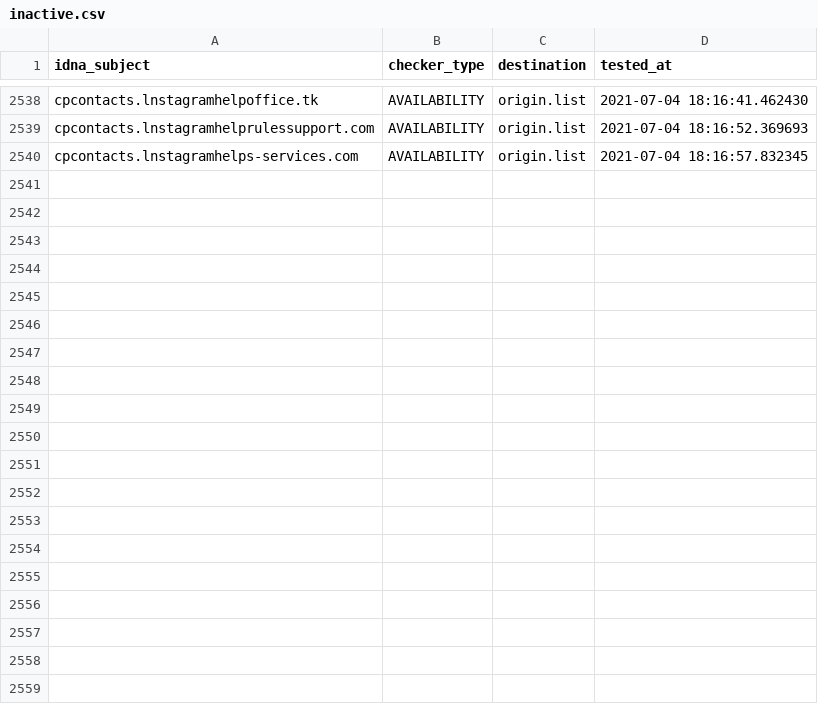
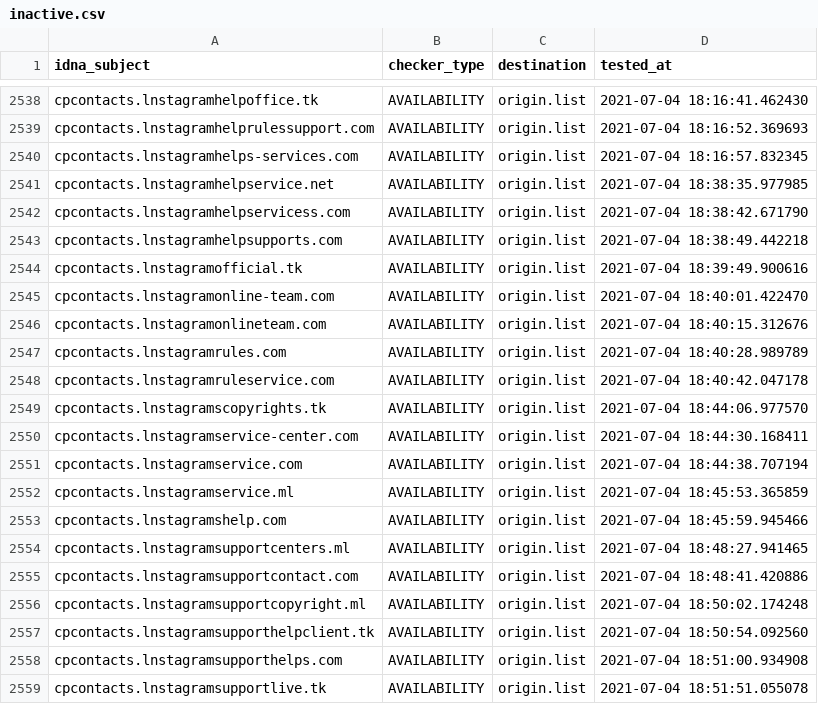
Before and after one commit to dead-hosts/iVOID.hosts_git_intr0, a CSV file: .pyfunceble/inactive.csv, drawn as a sheet; only a part is shown, gaps mark what is left out; the diff covers the shown part only; the diff names each change by its address in the sheet, - before the commit and + after, or states it on an @@ line.

```diff
--- a/.pyfunceble/inactive.csv
+++ b/.pyfunceble/inactive.csv
+row 2541: cpcontacts.lnstagramhelpservice.net | AVAILABILITY | origin.list | 2021-07-04 18:38:35.977985
+row 2542: cpcontacts.lnstagramhelpservicess.com | AVAILABILITY | origin.list | 2021-07-04 18:38:42.671790
+row 2543: cpcontacts.lnstagramhelpsupports.com | AVAILABILITY | origin.list | 2021-07-04 18:38:49.442218
+row 2544: cpcontacts.lnstagramofficial.tk | AVAILABILITY | origin.list | 2021-07-04 18:39:49.900616
+row 2545: cpcontacts.lnstagramonline-team.com | AVAILABILITY | origin.list | 2021-07-04 18:40:01.422470
+row 2546: cpcontacts.lnstagramonlineteam.com | AVAILABILITY | origin.list | 2021-07-04 18:40:15.312676
+row 2547: cpcontacts.lnstagramrules.com | AVAILABILITY | origin.list | 2021-07-04 18:40:28.989789
+row 2548: cpcontacts.lnstagramruleservice.com | AVAILABILITY | origin.list | 2021-07-04 18:40:42.047178
+row 2549: cpcontacts.lnstagramscopyrights.tk | AVAILABILITY | origin.list | 2021-07-04 18:44:06.977570
+row 2550: cpcontacts.lnstagramservice-center.com | AVAILABILITY | origin.list | 2021-07-04 18:44:30.168411
+row 2551: cpcontacts.lnstagramservice.com | AVAILABILITY | origin.list | 2021-07-04 18:44:38.707194
+row 2552: cpcontacts.lnstagramservice.ml | AVAILABILITY | origin.list | 2021-07-04 18:45:53.365859
+row 2553: cpcontacts.lnstagramshelp.com | AVAILABILITY | origin.list | 2021-07-04 18:45:59.945466
+row 2554: cpcontacts.lnstagramsupportcenters.ml | AVAILABILITY | origin.list | 2021-07-04 18:48:27.941465
+row 2555: cpcontacts.lnstagramsupportcontact.com | AVAILABILITY | origin.list | 2021-07-04 18:48:41.420886
+row 2556: cpcontacts.lnstagramsupportcopyright.ml | AVAILABILITY | origin.list | 2021-07-04 18:50:02.174248
+row 2557: cpcontacts.lnstagramsupporthelpclient.tk | AVAILABILITY | origin.list | 2021-07-04 18:50:54.092560
+row 2558: cpcontacts.lnstagramsupporthelps.com | AVAILABILITY | origin.list | 2021-07-04 18:51:00.934908
+row 2559: cpcontacts.lnstagramsupportlive.tk | AVAILABILITY | origin.list | 2021-07-04 18:51:51.055078
```
Also changed, not shown: 12 added rows elsewhere in this file, 9 other files.
